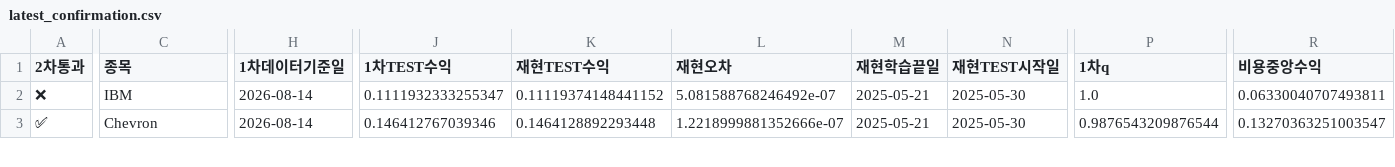
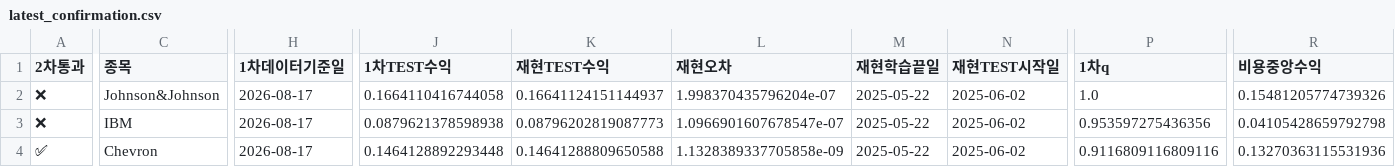
Before and after one commit to dg4200355-arch/apex-ai-trading-bot, a CSV file: reports/latest_confirmation.csv, drawn as a sheet; only a part is shown, gaps mark what is left out; addresses are those after the commit; rows hold the shown columns only; the diff covers the shown part only; the diff names each change by its address in the sheet, - before the commit and + after, or states it on an @@ line.

```diff
--- a/reports/latest_confirmation.csv
+++ b/reports/latest_confirmation.csv
+row 2: ❌ | Johnson&Johnson | 2026-08-17 | 0.1664110416744058 | 0.16641124151144937 | 1.998370435796204e-07 | 2025-05-22 | 2025-06-02 | 1.0 | 0.15481205774739326
-H3:H4 (1차데이터기준일): 2026-08-14
+H3:H4 (1차데이터기준일): 2026-08-17
-J3 (1차TEST수익): 0.1111932333255347
+J3 (1차TEST수익): 0.0879621378598938
-K3 (재현TEST수익): 0.11119374148441152
+K3 (재현TEST수익): 0.08796202819087773
-L3 (재현오차): 5.081588768246492e-07
+L3 (재현오차): 1.0966901607678547e-07
-M3:M4 (재현학습끝일): 2025-05-21
+M3:M4 (재현학습끝일): 2025-05-22
-N3:N4 (재현TEST시작일): 2025-05-30
+N3:N4 (재현TEST시작일): 2025-06-02
-P3 (1차q): 1.0
+P3 (1차q): 0.953597275436356
-R3 (비용중앙수익): 0.06330040707493811
+R3 (비용중앙수익): 0.04105428659792798
-J4 (1차TEST수익): 0.146412767039346
+J4 (1차TEST수익): 0.1464128892293448
-K4 (재현TEST수익): 0.1464128892293448
+K4 (재현TEST수익): 0.14641288809650588
-L4 (재현오차): 1.2218999881352666e-07
+L4 (재현오차): 1.1328389337705858e-09
-P4 (1차q): 0.9876543209876544
+P4 (1차q): 0.9116809116809116
-R4 (비용중앙수익): 0.13270363251003547
+R4 (비용중앙수익): 0.13270363115531936
```
Also changed, not shown: 43 edited cells elsewhere in this file, reports/latest_validation.csv, reports/paper_account.csv, 10 other files.
